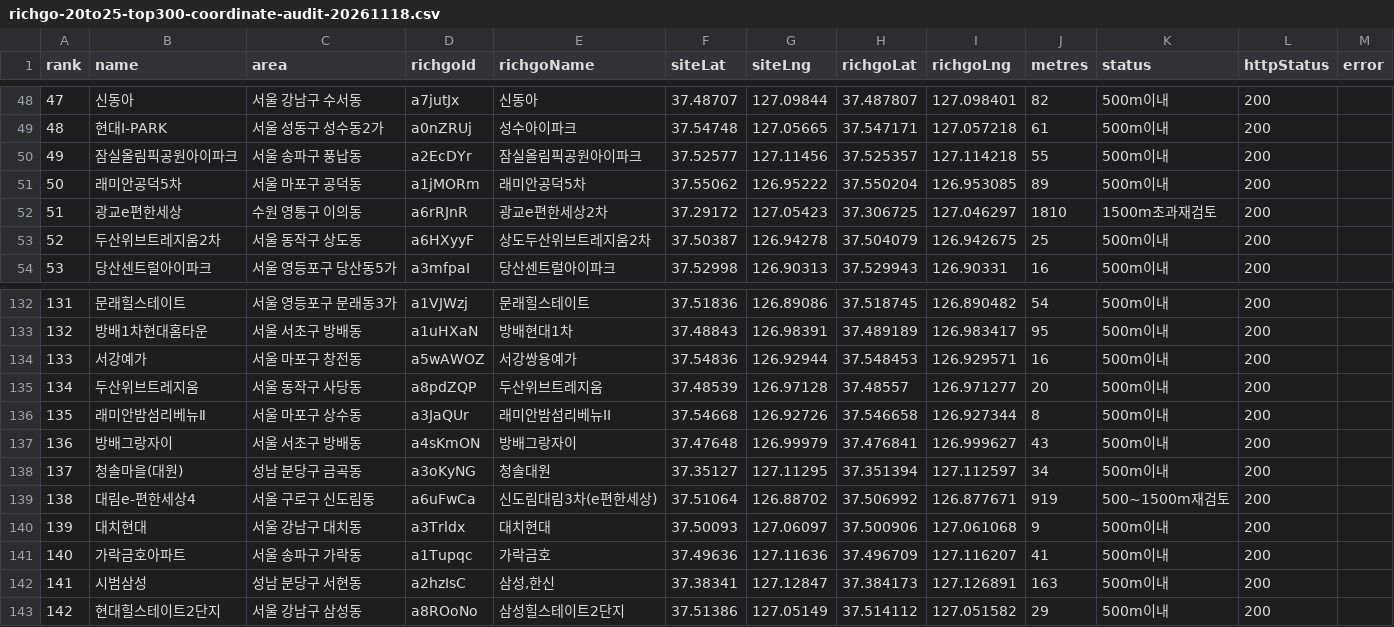
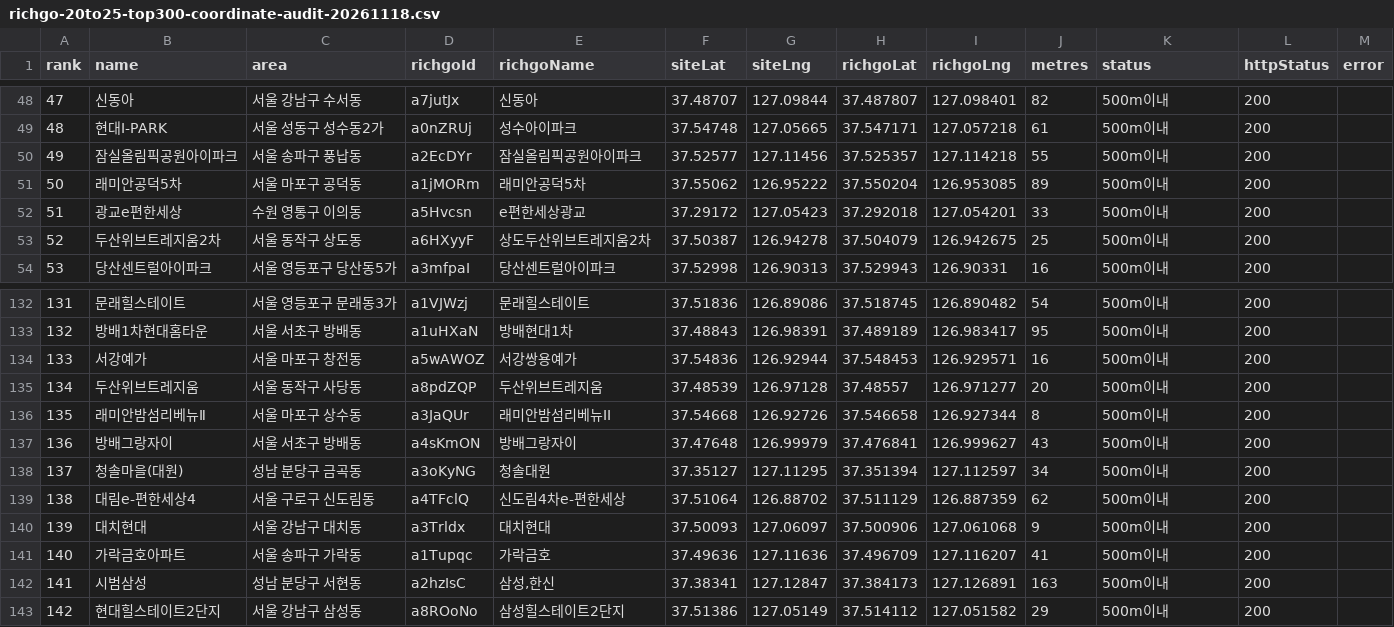
Before and after one commit to shinstory1234-hub/-honbab-map, a CSV file: docs/richgo-20to25-top300-coordinate-audit-20261118.csv, drawn as a sheet; only a part is shown, gaps mark what is left out.

```diff
--- a/docs/richgo-20to25-top300-coordinate-audit-20261118.csv
+++ b/docs/richgo-20to25-top300-coordinate-audit-20261118.csv
@@ -51,3 +51,3 @@ rank,name,area,richgoId,richgoName,siteLat,siteLng,richgoLat,richgoLng,metres,st
 50,래미안공덕5차,서울 마포구 공덕동,a1jMORm,래미안공덕5차,37.55062,126.95222,37.550204,126.953085,89,500m이내,200,
-51,광교e편한세상,수원 영통구 이의동,a6rRJnR,광교e편한세상2차,37.29172,127.05423,37.306725,127.046297,1810,1500m초과재검토,200,
+51,광교e편한세상,수원 영통구 이의동,a5Hvcsn,e편한세상광교,37.29172,127.05423,37.292018,127.054201,33,500m이내,200,
 52,두산위브트레지움2차,서울 동작구 상도동,a6HXyyF,상도두산위브트레지움2차,37.50387,126.94278,37.504079,126.942675,25,500m이내,200,
@@ -138,3 +138,3 @@ rank,name,area,richgoId,richgoName,siteLat,siteLng,richgoLat,richgoLng,metres,st
 137,청솔마을(대원),성남 분당구 금곡동,a3oKyNG,청솔대원,37.35127,127.11295,37.351394,127.112597,34,500m이내,200,
-138,대림e-편한세상4,서울 구로구 신도림동,a6uFwCa,신도림대림3차(e편한세상),37.51064,126.88702,37.506992,126.877671,919,500~1500m재검토,200,
+138,대림e-편한세상4,서울 구로구 신도림동,a4TFclQ,신도림4차e-편한세상,37.51064,126.88702,37.511129,126.887359,62,500m이내,200,
 139,대치현대,서울 강남구 대치동,a3Trldx,대치현대,37.50093,127.06097,37.500906,127.061068,9,500m이내,200,
```
Also changed, not shown: 1 other file.
